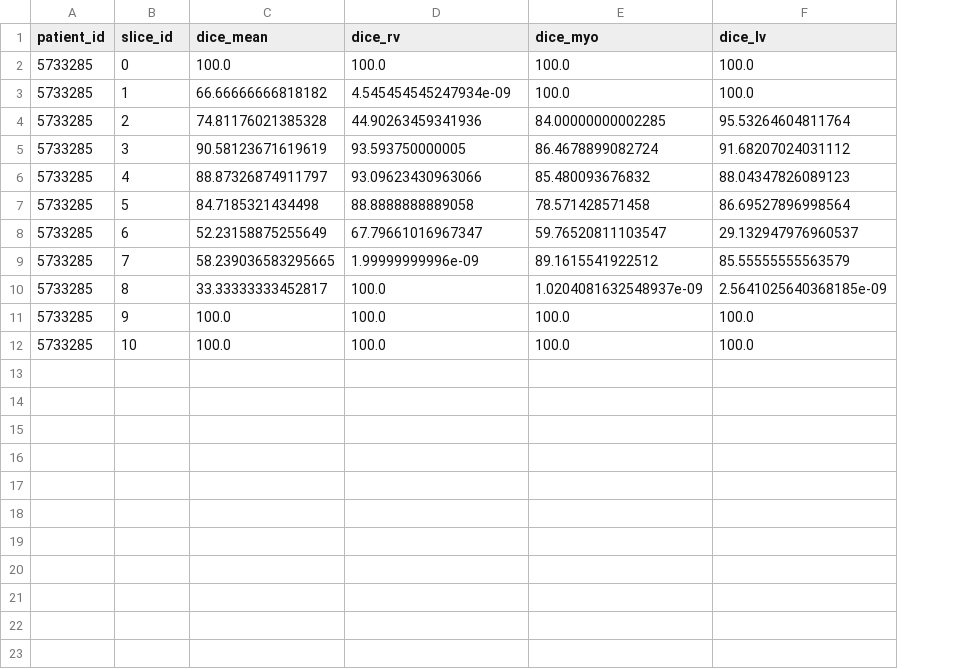
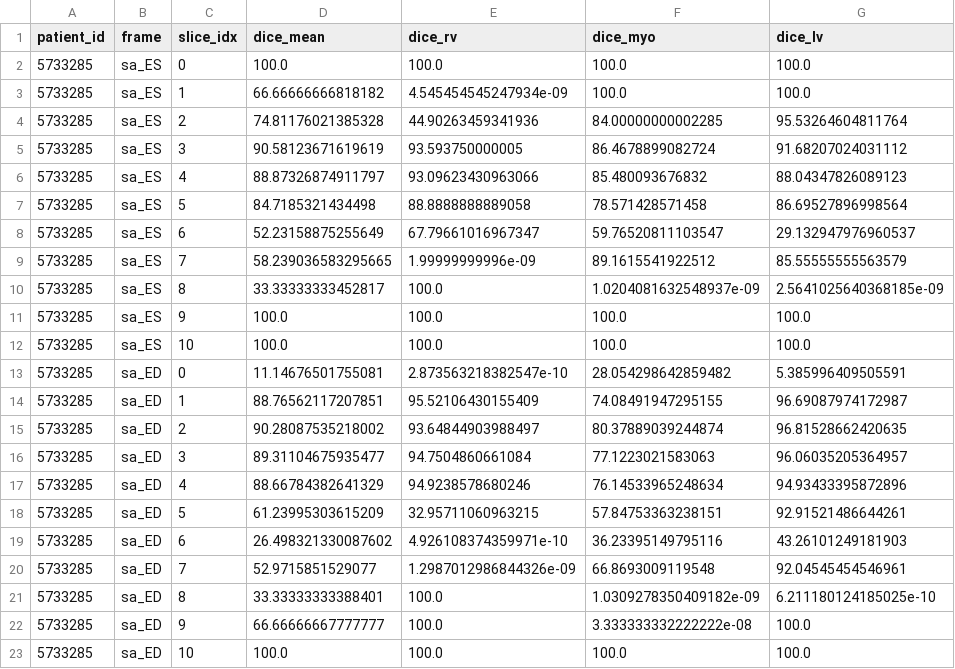
Before and after one commit to msskzx/UniMatch, a CSV file: more-scenarios/medical/outputs/results/unimatch_ukbb_scores.csv, drawn as a sheet; addresses are those after the commit; the diff names each change by its address in the sheet, - before the commit and + after, or states it on an @@ line.

```diff
--- a/more-scenarios/medical/outputs/results/unimatch_ukbb_scores.csv
+++ b/more-scenarios/medical/outputs/results/unimatch_ukbb_scores.csv
+column B (frame), rows 2-12: all sa_ES
-C1: slice_id
+C1: slice_idx
+row 13: 5733285 | sa_ED | 0 | 11.14676501755081 | 2.873563218382547e-10 | 28.054298642859482 | 5.385996409505591
+row 14: 5733285 | sa_ED | 1 | 88.76562117207851 | 95.52106430155409 | 74.08491947295155 | 96.69087974172987
+row 15: 5733285 | sa_ED | 2 | 90.28087535218002 | 93.64844903988497 | 80.37889039244874 | 96.81528662420635
+row 16: 5733285 | sa_ED | 3 | 89.31104675935477 | 94.7504860661084 | 77.1223021583063 | 96.06035205364957
+row 17: 5733285 | sa_ED | 4 | 88.66784382641329 | 94.9238578680246 | 76.14533965248634 | 94.93433395872896
+row 18: 5733285 | sa_ED | 5 | 61.23995303615209 | 32.95711060963215 | 57.84753363238151 | 92.91521486644261
+row 19: 5733285 | sa_ED | 6 | 26.498321330087602 | 4.926108374359971e-10 | 36.23395149795116 | 43.26101249181903
+row 20: 5733285 | sa_ED | 7 | 52.9715851529077 | 1.2987012986844326e-09 | 66.8693009119548 | 92.04545454546961
+row 21: 5733285 | sa_ED | 8 | 33.33333333388401 | 100.0 | 1.0309278350409182e-09 | 6.211180124185025e-10
+row 22: 5733285 | sa_ED | 9 | 66.66666667777777 | 100.0 | 3.333333332222222e-08 | 100.0
+row 23: 5733285 | sa_ED | 10 | 100.0 | 100.0 | 100.0 | 100.0
```
Also changed, not shown: 3 other files.
